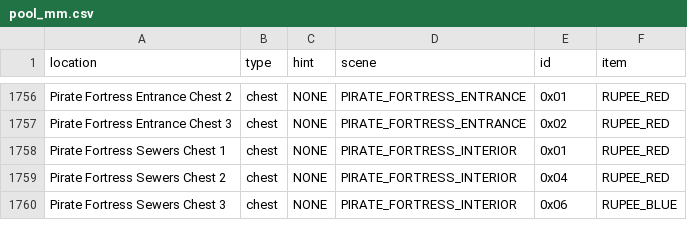
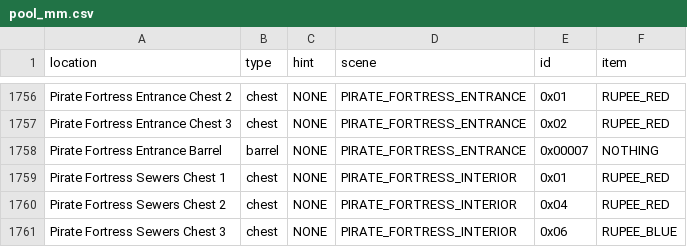
Before and after one commit to OoTMM/OoTMM, a CSV file: packages/data/src/pool/pool_mm.csv, drawn as a sheet; only a part is shown, gaps mark what is left out; the diff covers the shown part only; the diff names each change by its address in the sheet, - before the commit and + after, or states it on an @@ line.

Commit message:
Add all PF barrels

```diff
--- a/packages/data/src/pool/pool_mm.csv
+++ b/packages/data/src/pool/pool_mm.csv
+row 1758: Pirate Fortress Entrance Barrel | barrel | NONE | PIRATE_FORTRESS_ENTRANCE | 0x00007 | NOTHING
```
Also changed, not shown: 25 added rows elsewhere in this file, 1 other file.
